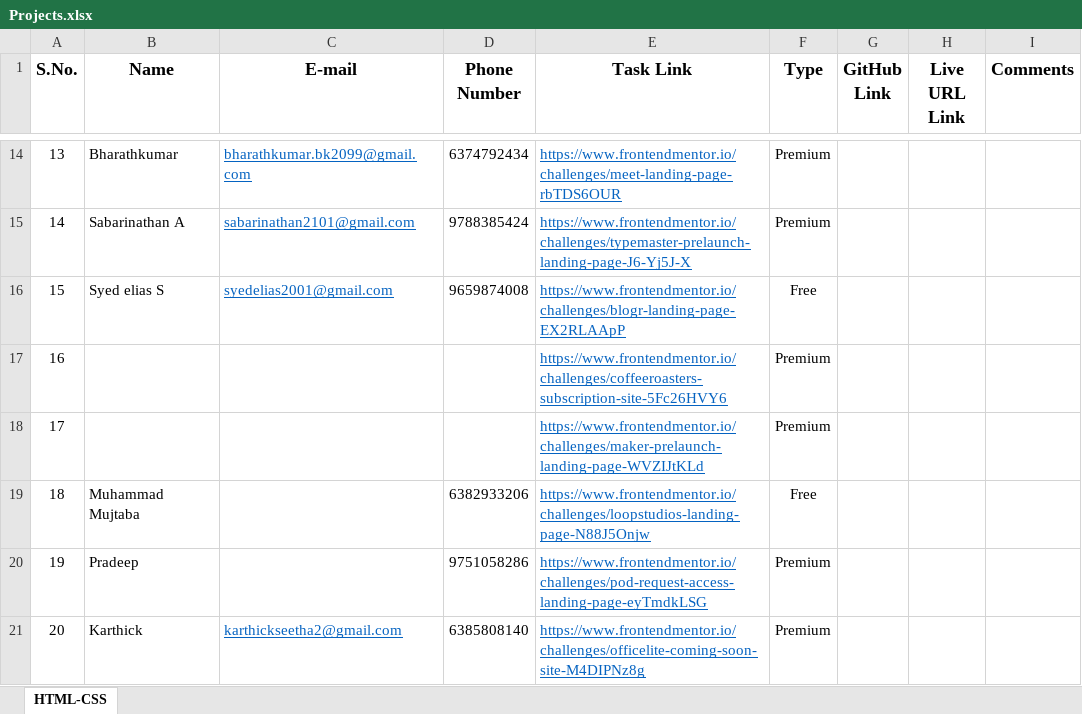
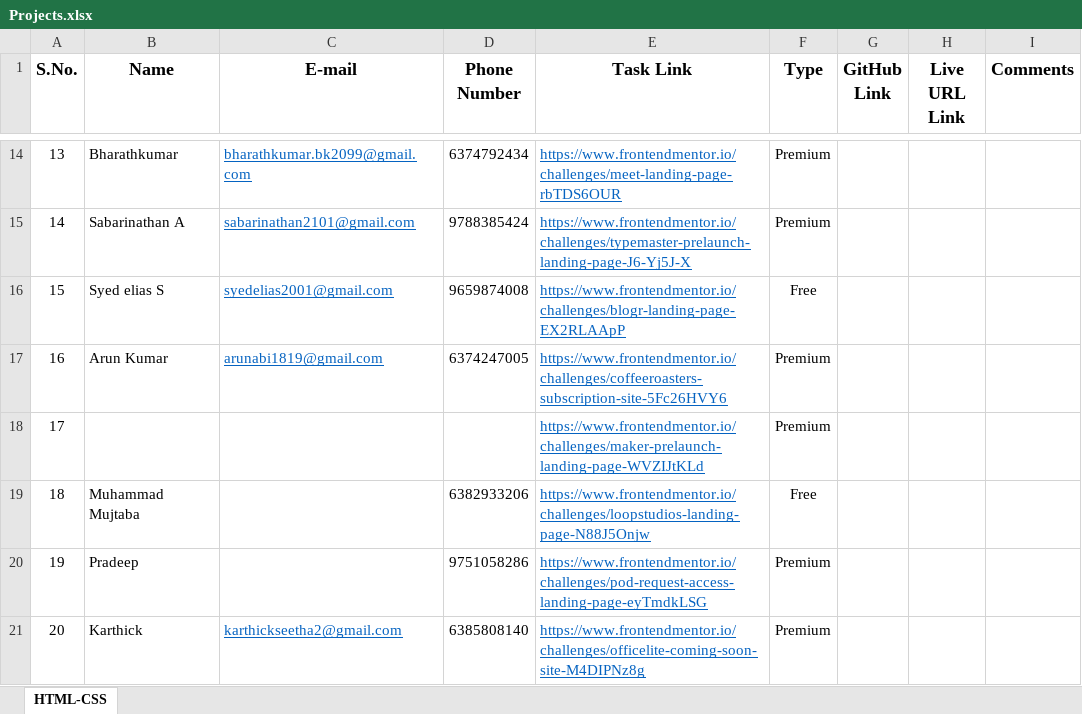
Before and after one commit to Praveenkumar-skillsafari/Offline-2, an Excel workbook: Projects.xlsx, sheet HTML-CSS, drawn as a sheet; only a part is shown, gaps mark what is left out; values as stored, in another font and other column widths than the file's, no borders; the diff names each change by its address in the sheet, - before the commit and + after, or states it on an @@ line.

Commit message:
change in projects file

```diff
--- a/Projects.xlsx (sheet HTML-CSS)
+++ b/Projects.xlsx (sheet HTML-CSS)
-B17 (Name): (empty)
+B17 (Name): Arun Kumar
-C17 (E-mail): (empty)
+C17 (E-mail): arunabi1819@gmail.com
-D17 (Phone Number): (empty)
+D17 (Phone Number): 6374247005
```
